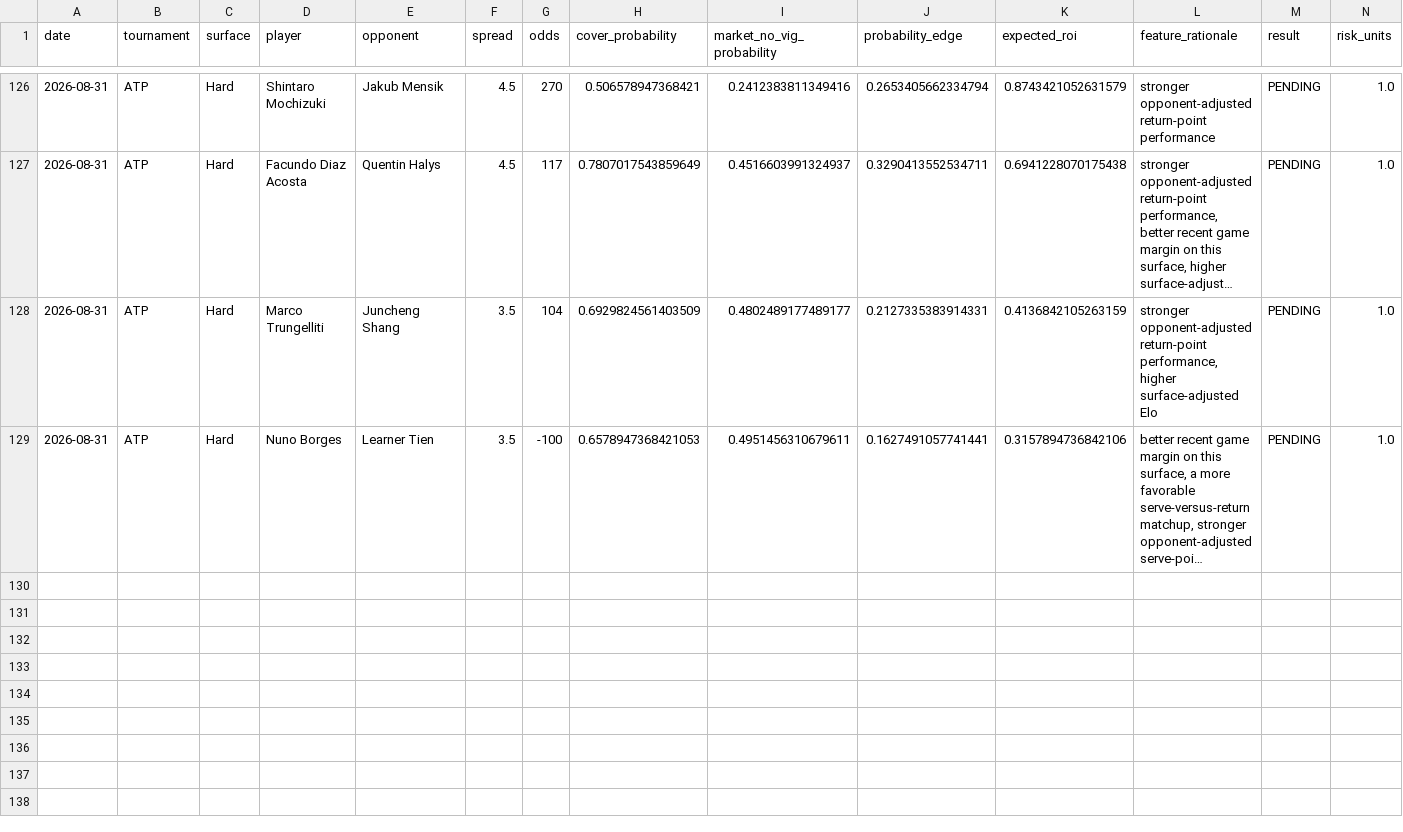
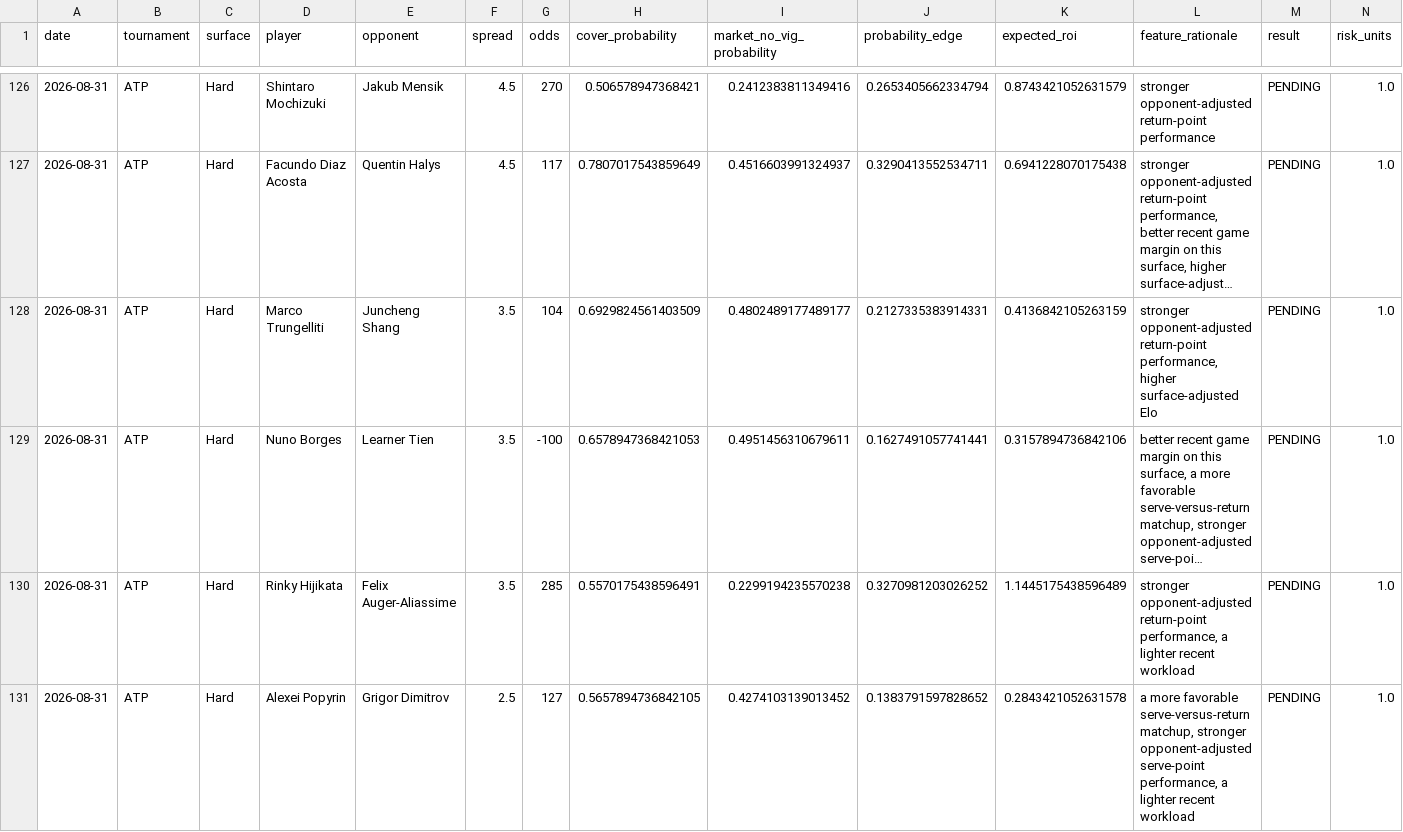
Before and after one commit to dchang0611/tennis-spread-model, a CSV file: tennis_model_output/spread_results_history.csv, drawn as a sheet; only a part is shown, gaps mark what is left out; long unchanged cells end in …; rows hold the shown columns only; the diff names each change by its address in the sheet, - before the commit and + after, or states it on an @@ line.

```diff
--- a/tennis_model_output/spread_results_history.csv
+++ b/tennis_model_output/spread_results_history.csv
+row 130: 2026-08-31 | ATP | Hard | Rinky Hijikata | Felix Auger-Aliassime | 3.5 | 285 | 0.5570175438596491 | 0.2299194235570238 | 0.3270981203026252 | 1.1445175438596489 | stronger opponent-adjusted return-point performance, a lighter recent workload | PENDING | 1.0
+row 131: 2026-08-31 | ATP | Hard | Alexei Popyrin | Grigor Dimitrov | 2.5 | 127 | 0.5657894736842105 | 0.4274103139013452 | 0.1383791597828652 | 0.2843421052631578 | a more favorable serve-versus-return matchup, stronger opponent-adjusted serve-point performance, a lighter recent workload | PENDING | 1.0
```
Also changed, not shown: data/novig_spreads.csv, 3 other files.
